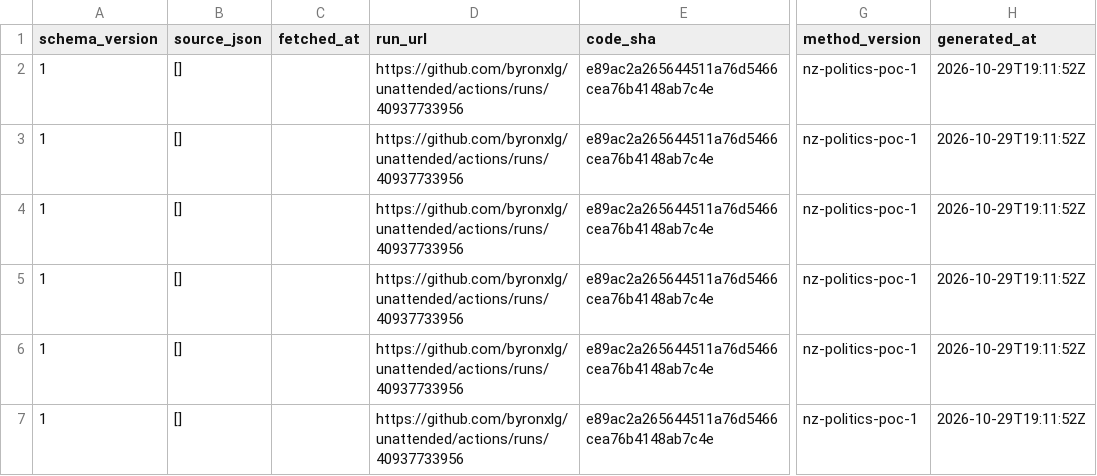
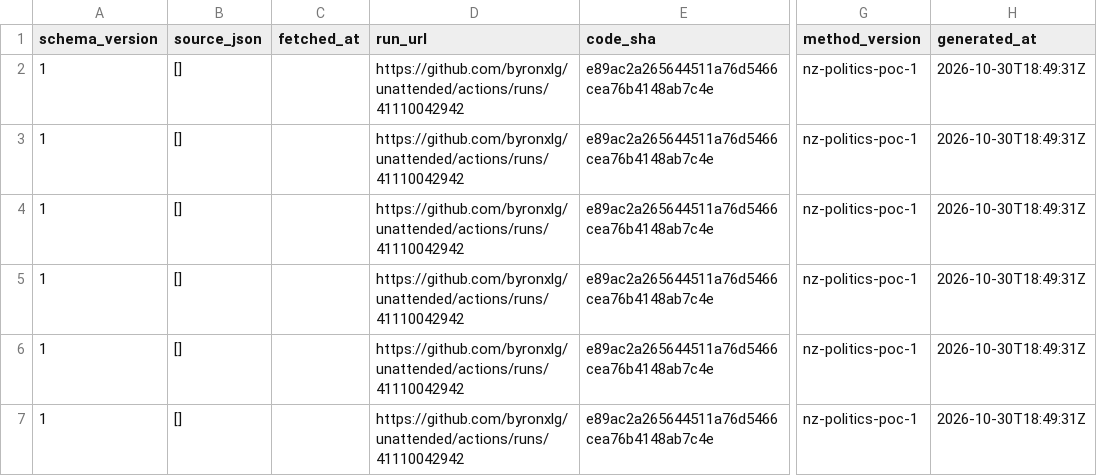
Before and after one commit to byronxlg/unattended, a CSV file: product/nz_election/data/social/daily.csv, drawn as a sheet; only a part is shown, gaps mark what is left out; the diff covers the shown part only; the diff names each change by its address in the sheet, - before the commit and + after, or states it on an @@ line.

```diff
--- a/product/nz_election/data/social/daily.csv
+++ b/product/nz_election/data/social/daily.csv
-D2:D7 (run_url): https://github.com/byronxlg/unattended/actions/runs/40937733956
+D2:D7 (run_url): https://github.com/byronxlg/unattended/actions/runs/41110042942
-H2:H7 (generated_at): 2026-10-29T19:11:52Z
+H2:H7 (generated_at): 2026-10-30T18:49:31Z
```
Also changed, not shown: 1 added row and 8 edited cells elsewhere in this file, product/nz_election/data/social/credits.csv, product/nz_election/data/status.csv, 5 other files.
